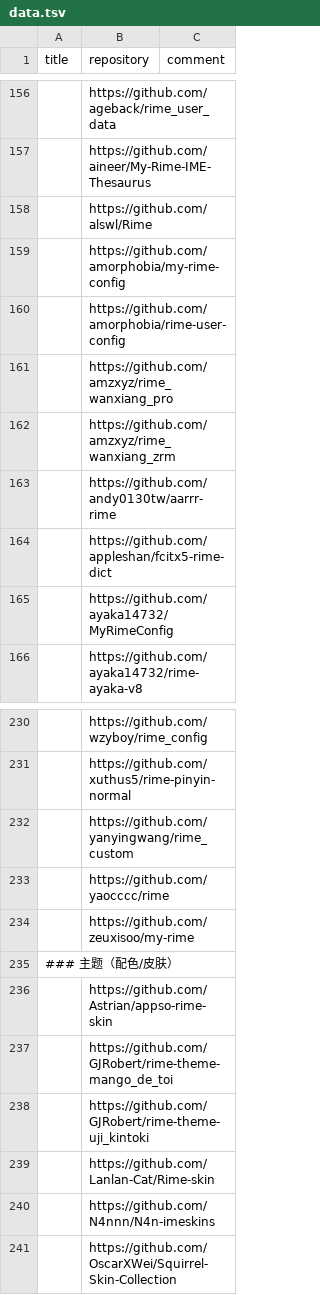
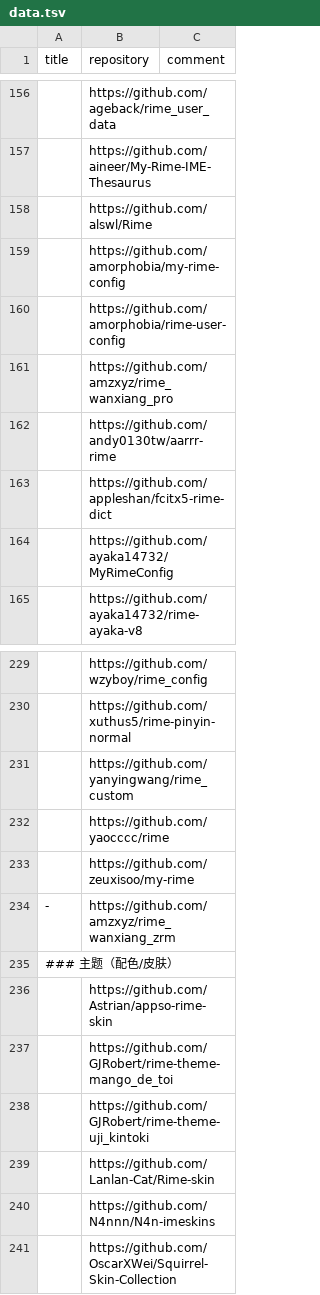
Before and after one commit to hantang/rime-list, a TSV file: data.tsv, drawn as a sheet; only a part is shown, gaps mark what is left out; removed rows and columns are numbered as before the commit, all else as after; the diff names each change by its address in the sheet, - before the commit and + after, or states it on an @@ line.

```diff
--- a/data.tsv
+++ b/data.tsv
-row 162:  | https://github.com/amzxyz/rime_wanxiang_zrm
+row 234: - | https://github.com/amzxyz/rime_wanxiang_zrm
```
Also changed, not shown: 1 other file.
